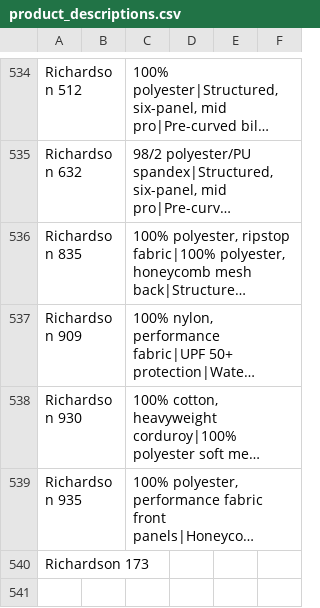
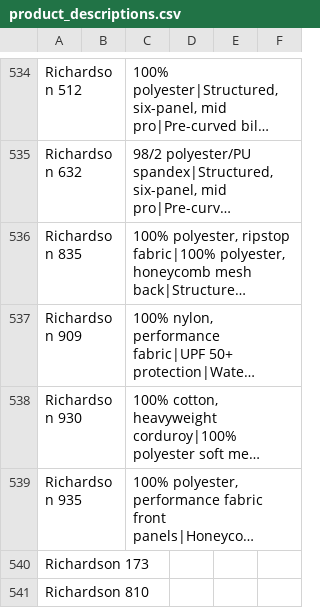
Before and after one commit to Ink-Pusher/Mockup-Creator, a CSV file: product_descriptions.csv, drawn as a sheet; only a part is shown, gaps mark what is left out; long unchanged cells end in …; the diff names each change by its address in the sheet, - before the commit and + after, or states it on an @@ line.

Commit message:
Add Richardson 810

```diff
--- a/product_descriptions.csv
+++ b/product_descriptions.csv
+row 541: Richardson 810
```
Also changed, not shown: 16 other files.
